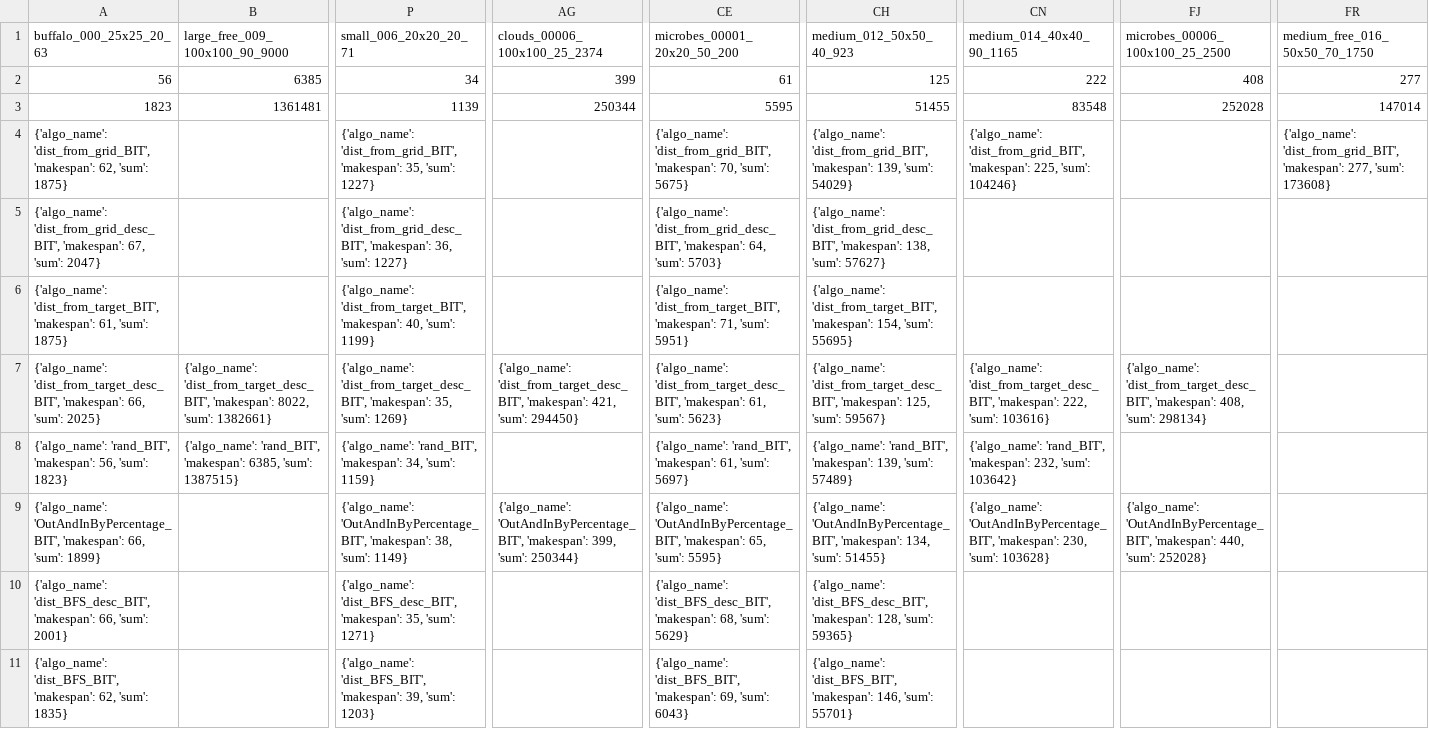
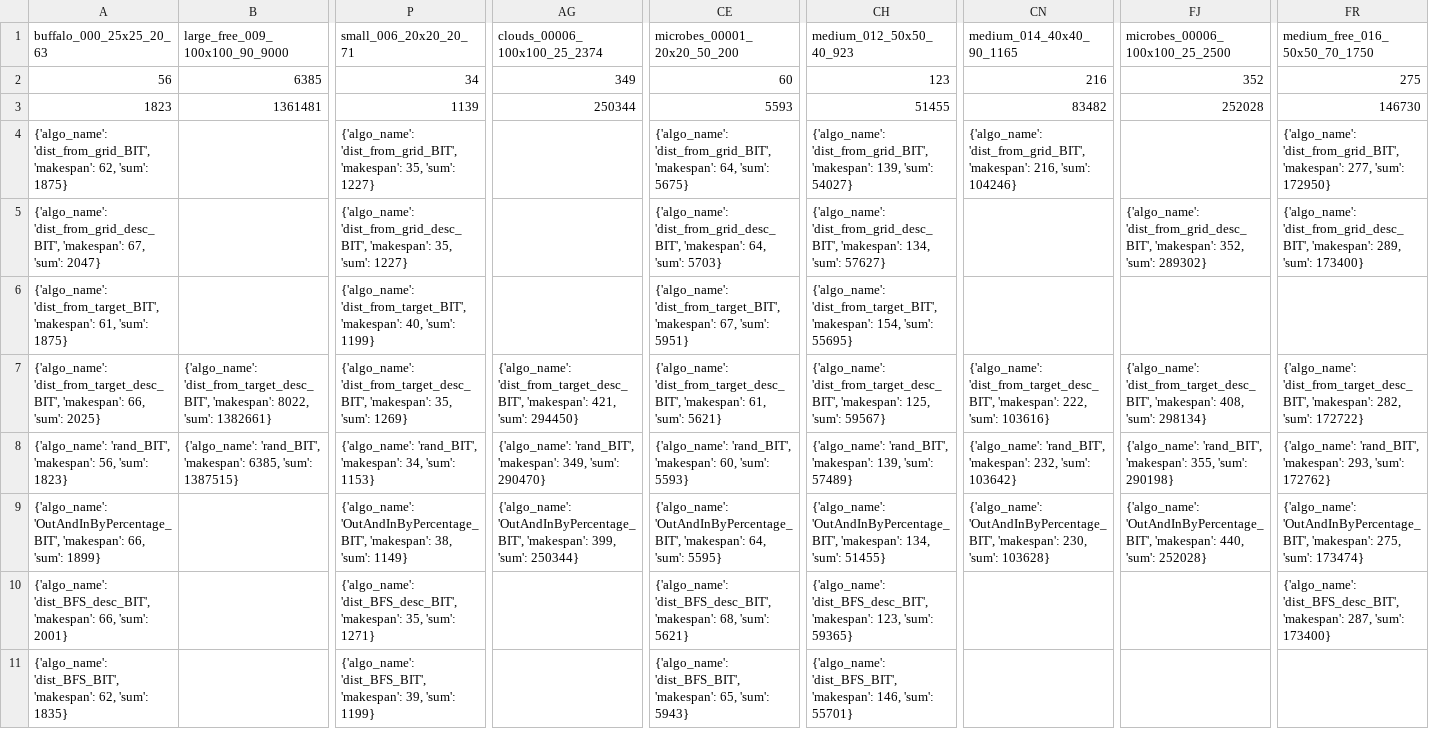
Before and after one commit to Ysommer/SoGC2021_tech, a CSV file: results_table.csv, drawn as a sheet; only a part is shown, gaps mark what is left out; the diff names each change by its address in the sheet, - before the commit and + after, or states it on an @@ line.

Commit message:
update table

```diff
--- a/results_table.csv
+++ b/results_table.csv
-AG2 (clouds_00006_100x100_25_2374): 399
+AG2 (clouds_00006_100x100_25_2374): 349
-CE2 (microbes_00001_20x20_50_200): 61
+CE2 (microbes_00001_20x20_50_200): 60
-CH2 (medium_012_50x50_40_923): 125
+CH2 (medium_012_50x50_40_923): 123
-CN2 (medium_014_40x40_90_1165): 222
+CN2 (medium_014_40x40_90_1165): 216
-FJ2 (microbes_00006_100x100_25_2500): 408
+FJ2 (microbes_00006_100x100_25_2500): 352
-FR2 (medium_free_016_50x50_70_1750): 277
+FR2 (medium_free_016_50x50_70_1750): 275
-CE3 (microbes_00001_20x20_50_200): 5595
+CE3 (microbes_00001_20x20_50_200): 5593
-CN3 (medium_014_40x40_90_1165): 83548
+CN3 (medium_014_40x40_90_1165): 83482
-FR3 (medium_free_016_50x50_70_1750): 147014
+FR3 (medium_free_016_50x50_70_1750): 146730
-CE4 (microbes_00001_20x20_50_200): …'dist_from_grid_BIT', 'makespan': 70, 'sum': 5675}
+CE4 (microbes_00001_20x20_50_200): …'dist_from_grid_BIT', 'makespan': 64, 'sum': 5675}
-CH4 (medium_012_50x50_40_923): …139, 'sum': 54029}
+CH4 (medium_012_50x50_40_923): …139, 'sum': 54027}
-CN4 (medium_014_40x40_90_1165): …'dist_from_grid_BIT', 'makespan': 225, 'sum': 104246}
+CN4 (medium_014_40x40_90_1165): …'dist_from_grid_BIT', 'makespan': 216, 'sum': 104246}
-FR4 (medium_free_016_50x50_70_1750): …277, 'sum': 173608}
+FR4 (medium_free_016_50x50_70_1750): …277, 'sum': 172950}
-P5 (small_006_20x20_20_71): …'dist_from_grid_desc_BIT', 'makespan': 36, 'sum': 1227}
+P5 (small_006_20x20_20_71): …'dist_from_grid_desc_BIT', 'makespan': 35, 'sum': 1227}
-CH5 (medium_012_50x50_40_923): …'dist_from_grid_desc_BIT', 'makespan': 138, 'sum': 57627}
+CH5 (medium_012_50x50_40_923): …'dist_from_grid_desc_BIT', 'makespan': 134, 'sum': 57627}
-FJ5 (microbes_00006_100x100_25_2500): (empty)
+FJ5 (microbes_00006_100x100_25_2500): {'algo_name': 'dist_from_grid_desc_BIT', 'makespan': 352, 'sum': 289302}
-FR5 (medium_free_016_50x50_70_1750): (empty)
+FR5 (medium_free_016_50x50_70_1750): {'algo_name': 'dist_from_grid_desc_BIT', 'makespan': 289, 'sum': 173400}
-CE6 (microbes_00001_20x20_50_200): …'dist_from_target_BIT', 'makespan': 71, 'sum': 5951}
+CE6 (microbes_00001_20x20_50_200): …'dist_from_target_BIT', 'makespan': 67, 'sum': 5951}
-CE7 (microbes_00001_20x20_50_200): …61, 'sum': 5623}
+CE7 (microbes_00001_20x20_50_200): …61, 'sum': 5621}
-FR7 (medium_free_016_50x50_70_1750): (empty)
+FR7 (medium_free_016_50x50_70_1750): {'algo_name': 'dist_from_target_desc_BIT', 'makespan': 282, 'sum': 172722}
-P8 (small_006_20x20_20_71): …34, 'sum': 1159}
+P8 (small_006_20x20_20_71): …34, 'sum': 1153}
-AG8 (clouds_00006_100x100_25_2374): (empty)
+AG8 (clouds_00006_100x100_25_2374): {'algo_name': 'rand_BIT', 'makespan': 349, 'sum': 290470}
-CE8 (microbes_00001_20x20_50_200): …'rand_BIT', 'makespan': 61, 'sum': 5697}
+CE8 (microbes_00001_20x20_50_200): …'rand_BIT', 'makespan': 60, 'sum': 5593}
-FJ8 (microbes_00006_100x100_25_2500): (empty)
+FJ8 (microbes_00006_100x100_25_2500): {'algo_name': 'rand_BIT', 'makespan': 355, 'sum': 290198}
-FR8 (medium_free_016_50x50_70_1750): (empty)
+FR8 (medium_free_016_50x50_70_1750): {'algo_name': 'rand_BIT', 'makespan': 293, 'sum': 172762}
-CE9 (microbes_00001_20x20_50_200): …'OutAndInByPercentage_BIT', 'makespan': 65, 'sum': 5595}
+CE9 (microbes_00001_20x20_50_200): …'OutAndInByPercentage_BIT', 'makespan': 64, 'sum': 5595}
-FR9 (medium_free_016_50x50_70_1750): (empty)
+FR9 (medium_free_016_50x50_70_1750): {'algo_name': 'OutAndInByPercentage_BIT', 'makespan': 275, 'sum': 173474}
-CE10 (microbes_00001_20x20_50_200): …68, 'sum': 5629}
+CE10 (microbes_00001_20x20_50_200): …68, 'sum': 5621}
-CH10 (medium_012_50x50_40_923): …'dist_BFS_desc_BIT', 'makespan': 128, 'sum': 59365}
+CH10 (medium_012_50x50_40_923): …'dist_BFS_desc_BIT', 'makespan': 123, 'sum': 59365}
-FR10 (medium_free_016_50x50_70_1750): (empty)
+FR10 (medium_free_016_50x50_70_1750): {'algo_name': 'dist_BFS_desc_BIT', 'makespan': 287, 'sum': 173400}
-P11 (small_006_20x20_20_71): …39, 'sum': 1203}
+P11 (small_006_20x20_20_71): …39, 'sum': 1199}
-CE11 (microbes_00001_20x20_50_200): …'dist_BFS_BIT', 'makespan': 69, 'sum': 6043}
+CE11 (microbes_00001_20x20_50_200): …'dist_BFS_BIT', 'makespan': 65, 'sum': 5943}
```
Also changed, not shown: 1 other file.
